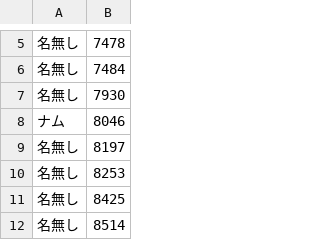
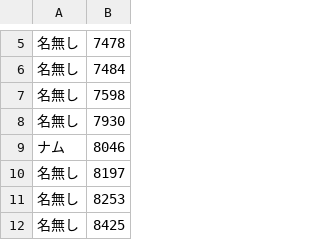
Before and after one commit to namunamu-to/main, a CSV file: data/azInputGameRanking.csv, drawn as a sheet; only a part is shown, gaps mark what is left out; the shorter side is filled out with more unchanged rows; the diff names each change by its address in the sheet, - before the commit and + after, or states it on an @@ line.

```diff
--- a/data/azInputGameRanking.csv
+++ b/data/azInputGameRanking.csv
+row 7: 名無し | 7598
```
Also changed, not shown: data/mashGameRanking.csv, 9 other files.
